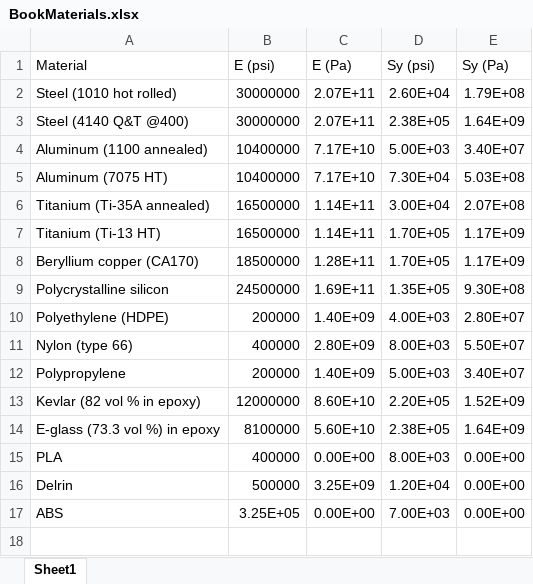
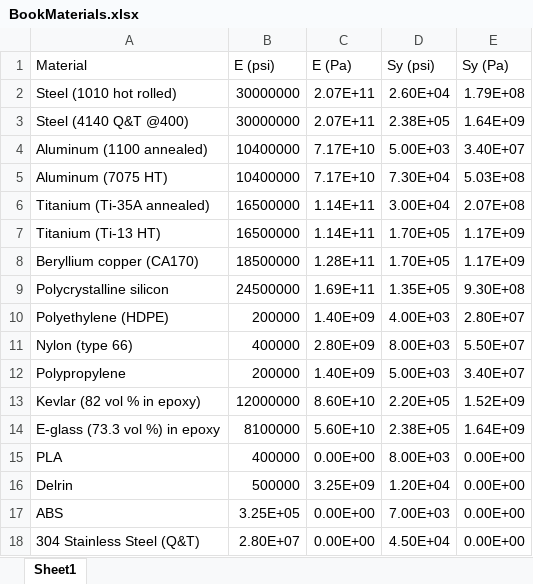
Before and after one commit to Ericire43234/Capstone, an Excel workbook: Capstone/BookMaterials.xlsx, sheet Sheet1, drawn as a sheet; values as stored, in another font and other column widths than the file's, no borders; the diff names each change by its address in the sheet, - before the commit and + after, or states it on an @@ line.

Commit message:
Added Stainless Steel to Database and updated geometry for wire

```diff
--- a/Capstone/BookMaterials.xlsx (sheet Sheet1)
+++ b/Capstone/BookMaterials.xlsx (sheet Sheet1)
+row 18: 304 Stainless Steel (Q&T) | 2.80E+07 | 0.00E+00 | 4.50E+04 | 0.00E+00
```
Also changed, not shown: 2 other files.
